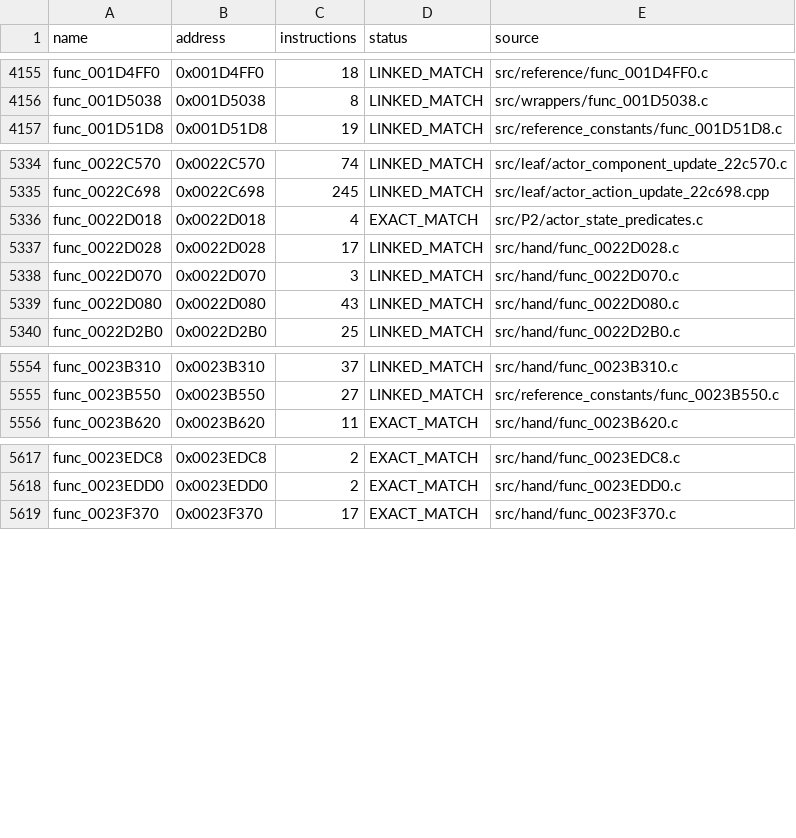
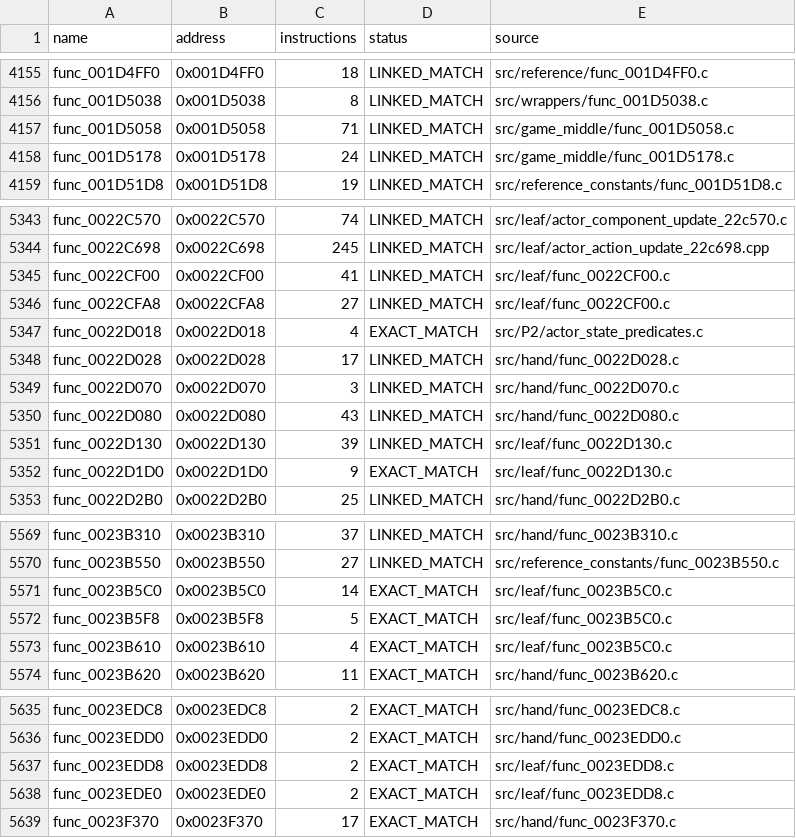
Before and after one commit to NaGaa95/sly3-decomp, a CSV file: config/matched.csv, drawn as a sheet; only a part is shown, gaps mark what is left out; the diff covers the shown part only; the diff names each change by its address in the sheet, - before the commit and + after, or states it on an @@ line.

Commit message:
Match 22 more functions in 0x1B0000-0x240000 (7,496 matched)

```diff
--- a/config/matched.csv
+++ b/config/matched.csv
+row 4157: func_001D5058 | 0x001D5058 | 71 | LINKED_MATCH | src/game_middle/func_001D5058.c
+row 4158: func_001D5178 | 0x001D5178 | 24 | LINKED_MATCH | src/game_middle/func_001D5178.c
+row 5345: func_0022CF00 | 0x0022CF00 | 41 | LINKED_MATCH | src/leaf/func_0022CF00.c
+row 5346: func_0022CFA8 | 0x0022CFA8 | 27 | LINKED_MATCH | src/leaf/func_0022CF00.c
+row 5351: func_0022D130 | 0x0022D130 | 39 | LINKED_MATCH | src/leaf/func_0022D130.c
+row 5352: func_0022D1D0 | 0x0022D1D0 | 9 | EXACT_MATCH | src/leaf/func_0022D130.c
+row 5571: func_0023B5C0 | 0x0023B5C0 | 14 | EXACT_MATCH | src/leaf/func_0023B5C0.c
+row 5572: func_0023B5F8 | 0x0023B5F8 | 5 | EXACT_MATCH | src/leaf/func_0023B5C0.c
+row 5573: func_0023B610 | 0x0023B610 | 4 | EXACT_MATCH | src/leaf/func_0023B5C0.c
+row 5637: func_0023EDD8 | 0x0023EDD8 | 2 | EXACT_MATCH | src/leaf/func_0023EDD8.c
+row 5638: func_0023EDE0 | 0x0023EDE0 | 2 | EXACT_MATCH | src/leaf/func_0023EDD8.c
```
Also changed, not shown: 11 added rows elsewhere in this file, config/progress_history.csv, 17 other files.
